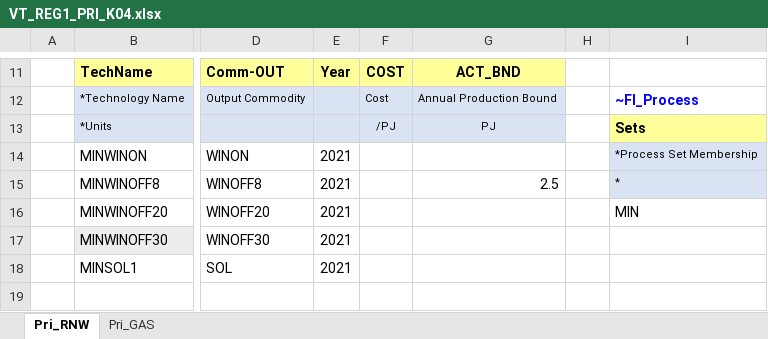
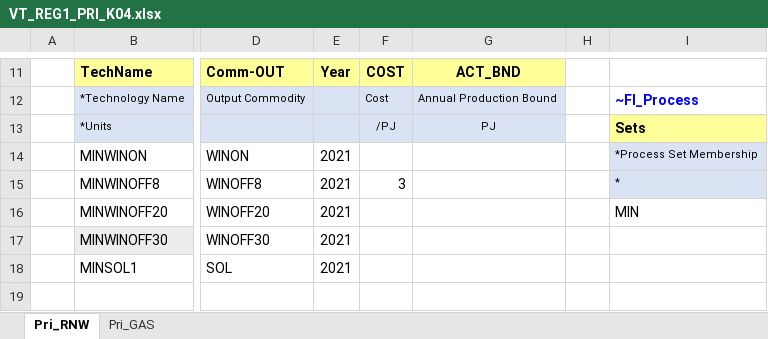
Before and after one commit to Moswalker/KModel4, an Excel workbook: VT_REG1_PRI_K04.xlsx, sheet Pri_RNW, drawn as a sheet; only a part is shown, gaps mark what is left out; values as stored, in another font and other column widths than the file's, no borders; charts and pictures not drawn; the diff names each change by its address in the sheet, - before the commit and + after, or states it on an @@ line.

```diff
--- a/VT_REG1_PRI_K04.xlsx (sheet Pri_RNW)
+++ b/VT_REG1_PRI_K04.xlsx (sheet Pri_RNW)
-F15: (empty)
+F15: 3
-G15: 2.5
+G15: (empty)
```
Also changed, not shown: SyncLogs/SynchronizeLogAllEntries - tasks.xlsx, SyncLogs/SynchronizeLogNewEntries - tasks.xlsx, 7 other files.
